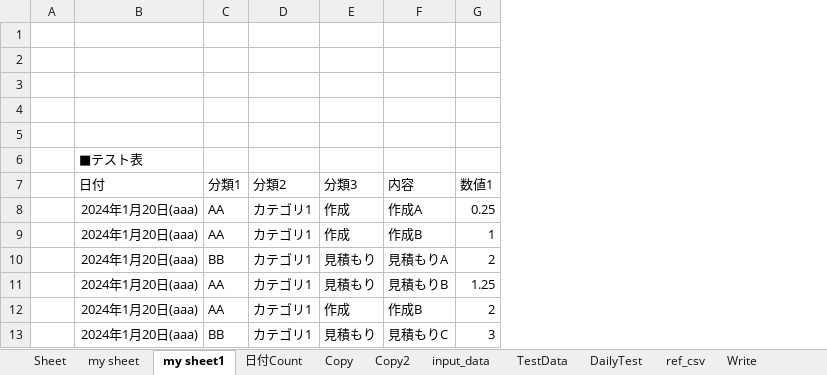
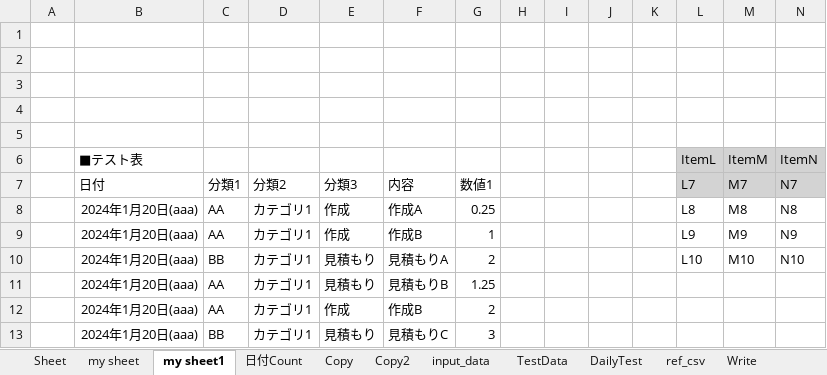
Before and after one commit to guigui55-ok/Repository4_python, an Excel workbook: excel_test/myworkbook.xlsx, sheet my sheet1, drawn as a sheet; values as stored, in another font and other column widths than the file's, no borders; the diff names each change by its address in the sheet, - before the commit and + after, or states it on an @@ line.

```diff
--- a/excel_test/myworkbook.xlsx (sheet my sheet1)
+++ b/excel_test/myworkbook.xlsx (sheet my sheet1)
+column H, empty
+column I, empty
+column J, empty
+column K, empty
+column L (L7), row 6: ItemL; rows 8-10: L8 | L9 | L10
+column M (M7), row 6: ItemM; rows 8-10: M8 | M9 | M10
+column N (N7), row 6: ItemN; rows 8-10: N8 | N9 | N10
```
Also changed, not shown: sheet Write, sheet 日付Count, sheet input_data, sheet Copy, sheet Copy2, sheet Sheet, 18 other files.
